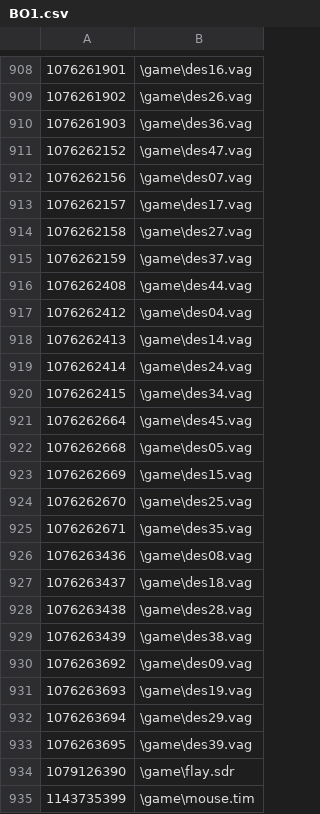
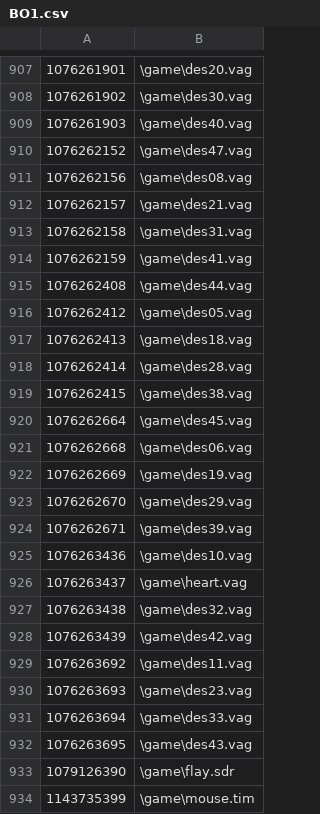
Before and after one commit to paulvortex/BloodPill, a CSV file: BO1.csv, drawn as a sheet; only a part is shown, gaps mark what is left out; the diff covers the shown part only.

```diff
--- a/BO1.csv
+++ b/BO1.csv
@@ -908,27 +907,27 @@
-1076261901;\game\des16.vag
-1076261902;\game\des26.vag
-1076261903;\game\des36.vag
+1076261901;\game\des20.vag
+1076261902;\game\des30.vag
+1076261903;\game\des40.vag
 1076262152;\game\des47.vag
-1076262156;\game\des07.vag
-1076262157;\game\des17.vag
-1076262158;\game\des27.vag
-1076262159;\game\des37.vag
+1076262156;\game\des08.vag
+1076262157;\game\des21.vag
+1076262158;\game\des31.vag
+1076262159;\game\des41.vag
 1076262408;\game\des44.vag
-1076262412;\game\des04.vag
-1076262413;\game\des14.vag
-1076262414;\game\des24.vag
-1076262415;\game\des34.vag
+1076262412;\game\des05.vag
+1076262413;\game\des18.vag
+1076262414;\game\des28.vag
+1076262415;\game\des38.vag
 1076262664;\game\des45.vag
-1076262668;\game\des05.vag
-1076262669;\game\des15.vag
-1076262670;\game\des25.vag
-1076262671;\game\des35.vag
-1076263436;\game\des08.vag
-1076263437;\game\des18.vag
-1076263438;\game\des28.vag
-1076263439;\game\des38.vag
-1076263692;\game\des09.vag
-1076263693;\game\des19.vag
-1076263694;\game\des29.vag
-1076263695;\game\des39.vag
+1076262668;\game\des06.vag
+1076262669;\game\des19.vag
+1076262670;\game\des29.vag
+1076262671;\game\des39.vag
+1076263436;\game\des10.vag
+1076263437;\game\heart.vag
+1076263438;\game\des32.vag
+1076263439;\game\des42.vag
+1076263692;\game\des11.vag
+1076263693;\game\des23.vag
+1076263694;\game\des33.vag
+1076263695;\game\des43.vag
 1079126390;\game\flay.sdr
```
Also changed, not shown: 1 added row, 2 removed rows, 1 moved row and 117 edited cells elsewhere in this file, 8 other files.
